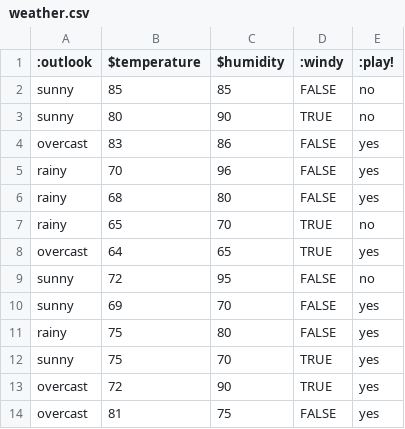
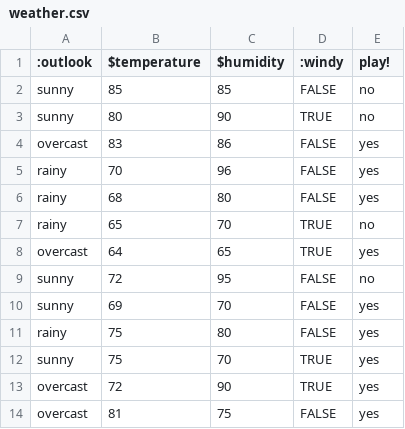
Before and after one commit to timm/ethos, a CSV file: data/weather.csv, drawn as a sheet.

```diff
--- a/data/weather.csv
+++ b/data/weather.csv
@@ -1,2 +1,2 @@
-:outlook,$temperature,$humidity,:windy,:play!
+:outlook,$temperature,$humidity,:windy,play!
 sunny,85,85,FALSE,no
```
Also changed, not shown: 3 other files.
